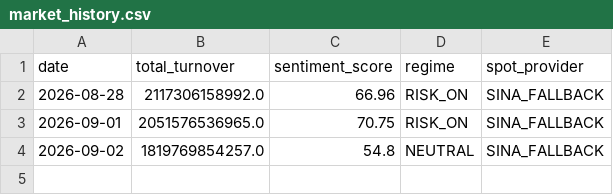
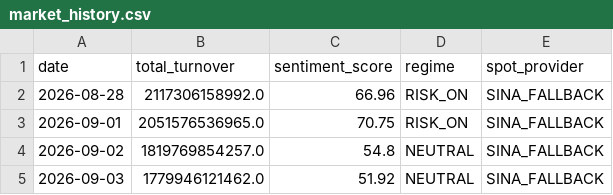
Before and after one commit to Xander-Xai/a-share-trading-skills, a CSV file: runtime/state/market_history.csv, drawn as a sheet.

```diff
--- a/runtime/state/market_history.csv
+++ b/runtime/state/market_history.csv
@@ -4 +4,2 @@ date,total_turnover,sentiment_score,regime,spot_provider
 2026-09-02,1819769854257.0,54.8,NEUTRAL,SINA_FALLBACK
+2026-09-03,1779946121462.0,51.92,NEUTRAL,SINA_FALLBACK
```
Also changed, not shown: 2 other files.
